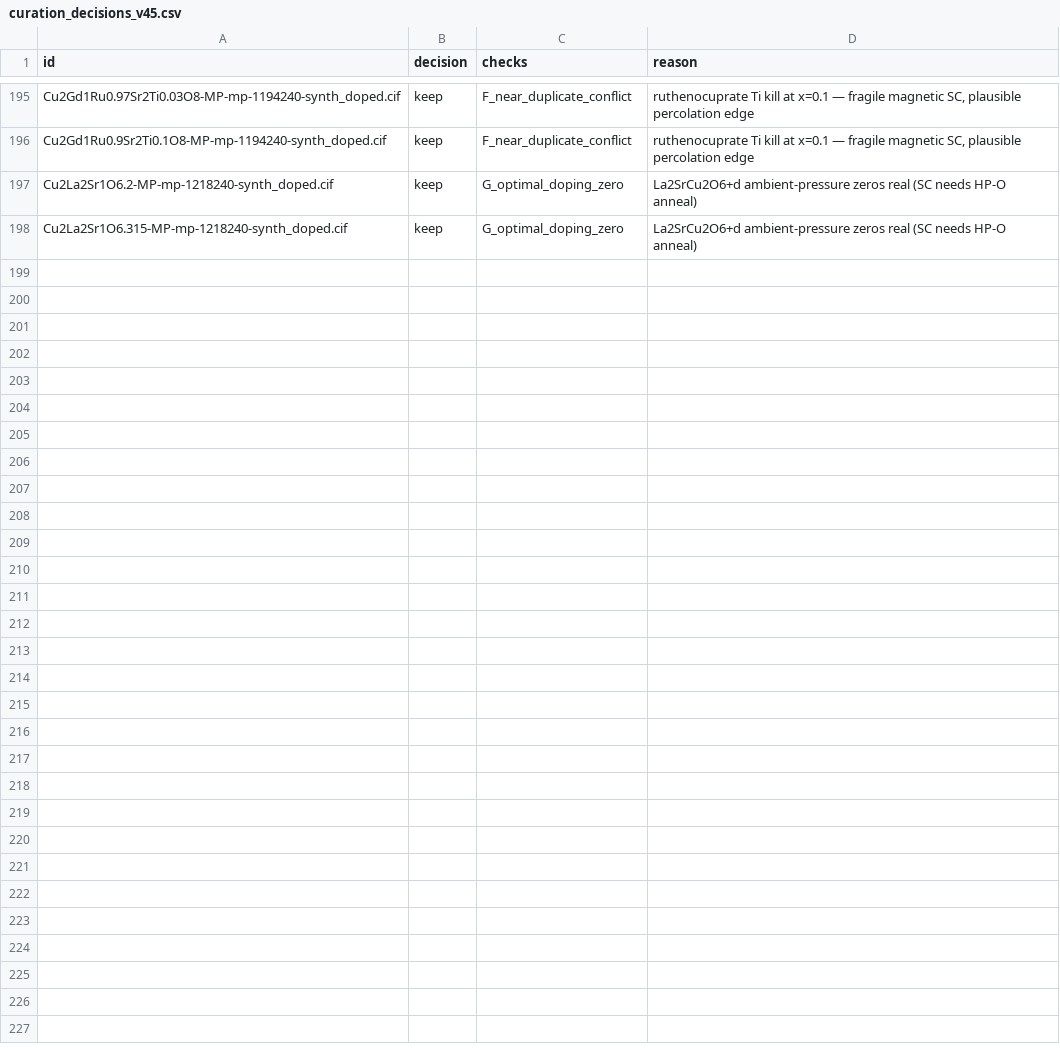
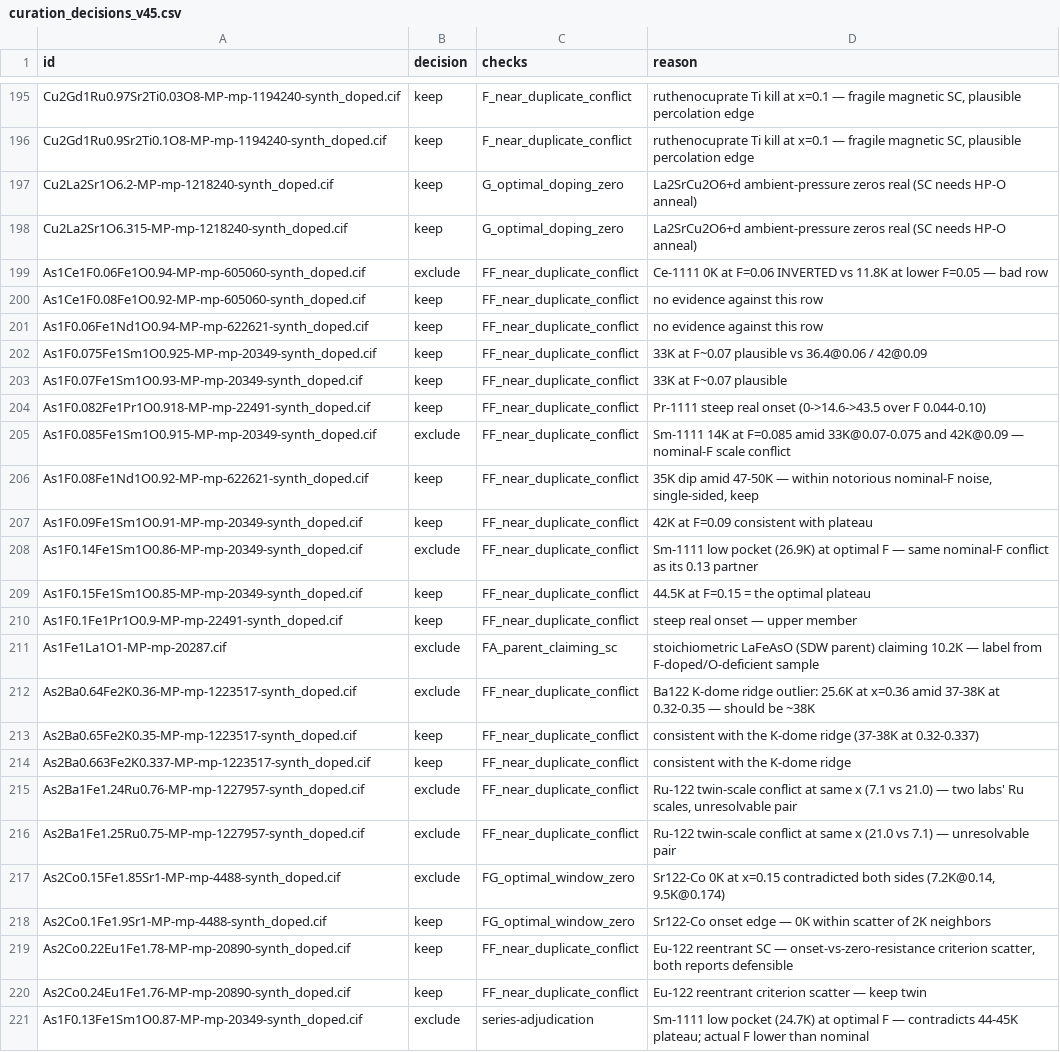
Before and after one commit to WyattBunstine/ML_SC_Project, a CSV file: docs/data_curation/curation_decisions_v45.csv, drawn as a sheet; only a part is shown, gaps mark what is left out.

```diff
--- a/docs/data_curation/curation_decisions_v45.csv
+++ b/docs/data_curation/curation_decisions_v45.csv
@@ -198 +198,24 @@ Cu2La2Sr1O6.2-MP-mp-1218240-synth_doped.cif,keep,G_optimal_doping_zero,La2SrCu2O
 Cu2La2Sr1O6.315-MP-mp-1218240-synth_doped.cif,keep,G_optimal_doping_zero,La2SrCu2O6+d ambient-pressure zeros real (SC needs HP-O anneal)
+As1Ce1F0.06Fe1O0.94-MP-mp-605060-synth_doped.cif,exclude,FF_near_duplicate_conflict,Ce-1111 0K at F=0.06 INVERTED vs 11.8K at lower F=0.05 — bad row
+As1Ce1F0.08Fe1O0.92-MP-mp-605060-synth_doped.cif,keep,FF_near_duplicate_conflict,no evidence against this row
+As1F0.06Fe1Nd1O0.94-MP-mp-622621-synth_doped.cif,keep,FF_near_duplicate_conflict,no evidence against this row
+As1F0.075Fe1Sm1O0.925-MP-mp-20349-synth_doped.cif,keep,FF_near_duplicate_conflict,33K at F~0.07 plausible vs 36.4@0.06 / 42@0.09
+As1F0.07Fe1Sm1O0.93-MP-mp-20349-synth_doped.cif,keep,FF_near_duplicate_conflict,33K at F~0.07 plausible
+As1F0.082Fe1Pr1O0.918-MP-mp-22491-synth_doped.cif,keep,FF_near_duplicate_conflict,Pr-1111 steep real onset (0->14.6->43.5 over F 0.044-0.10)
+As1F0.085Fe1Sm1O0.915-MP-mp-20349-synth_doped.cif,exclude,FF_near_duplicate_conflict,Sm-1111 14K at F=0.085 amid 33K@0.07-0.075 and 42K@0.09 — nominal-F scale conflict
+As1F0.08Fe1Nd1O0.92-MP-mp-622621-synth_doped.cif,keep,FF_near_duplicate_conflict,"35K dip amid 47-50K — within notorious nominal-F noise, single-sided, keep"
+As1F0.09Fe1Sm1O0.91-MP-mp-20349-synth_doped.cif,keep,FF_near_duplicate_conflict,42K at F=0.09 consistent with plateau
+As1F0.14Fe1Sm1O0.86-MP-mp-20349-synth_doped.cif,exclude,FF_near_duplicate_conflict,Sm-1111 low pocket (26.9K) at optimal F — same nominal-F conflict as its 0.13 partner
+As1F0.15Fe1Sm1O0.85-MP-mp-20349-synth_doped.cif,keep,FF_near_duplicate_conflict,44.5K at F=0.15 = the optimal plateau
+As1F0.1Fe1Pr1O0.9-MP-mp-22491-synth_doped.cif,keep,FF_near_duplicate_conflict,steep real onset — upper member
+As1Fe1La1O1-MP-mp-20287.cif,exclude,FA_parent_claiming_sc,stoichiometric LaFeAsO (SDW parent) claiming 10.2K — label from F-doped/O-deficient sample
+As2Ba0.64Fe2K0.36-MP-mp-1223517-synth_doped.cif,exclude,FF_near_duplicate_conflict,Ba122 K-dome ridge outlier: 25.6K at x=0.36 amid 37-38K at 0.32-0.35 — should be ~38K
+As2Ba0.65Fe2K0.35-MP-mp-1223517-synth_doped.cif,keep,FF_near_duplicate_conflict,consistent with the K-dome ridge (37-38K at 0.32-0.337)
+As2Ba0.663Fe2K0.337-MP-mp-1223517-synth_doped.cif,keep,FF_near_duplicate_conflict,consistent with the K-dome ridge
+As2Ba1Fe1.24Ru0.76-MP-mp-1227957-synth_doped.cif,exclude,FF_near_duplicate_conflict,"Ru-122 twin-scale conflict at same x (7.1 vs 21.0) — two labs' Ru scales, unresolvable pair"
+As2Ba1Fe1.25Ru0.75-MP-mp-1227957-synth_doped.cif,exclude,FF_near_duplicate_conflict,Ru-122 twin-scale conflict at same x (21.0 vs 7.1) — unresolvable pair
+As2Co0.15Fe1.85Sr1-MP-mp-4488-synth_doped.cif,exclude,FG_optimal_window_zero,"Sr122-Co 0K at x=0.15 contradicted both sides (7.2K@0.14, 9.5K@0.174)"
+As2Co0.1Fe1.9Sr1-MP-mp-4488-synth_doped.cif,keep,FG_optimal_window_zero,Sr122-Co onset edge — 0K within scatter of 2K neighbors
+As2Co0.22Eu1Fe1.78-MP-mp-20890-synth_doped.cif,keep,FF_near_duplicate_conflict,"Eu-122 reentrant SC — onset-vs-zero-resistance criterion scatter, both reports defensible"
+As2Co0.24Eu1Fe1.76-MP-mp-20890-synth_doped.cif,keep,FF_near_duplicate_conflict,Eu-122 reentrant criterion scatter — keep twin
+As1F0.13Fe1Sm1O0.87-MP-mp-20349-synth_doped.cif,exclude,series-adjudication,Sm-1111 low pocket (24.7K) at optimal F — contradicts 44-45K plateau; actual F lower than nominal
```
Also changed, not shown: docs/data_curation/curated_exclusions_v45.csv, 2 other files.
